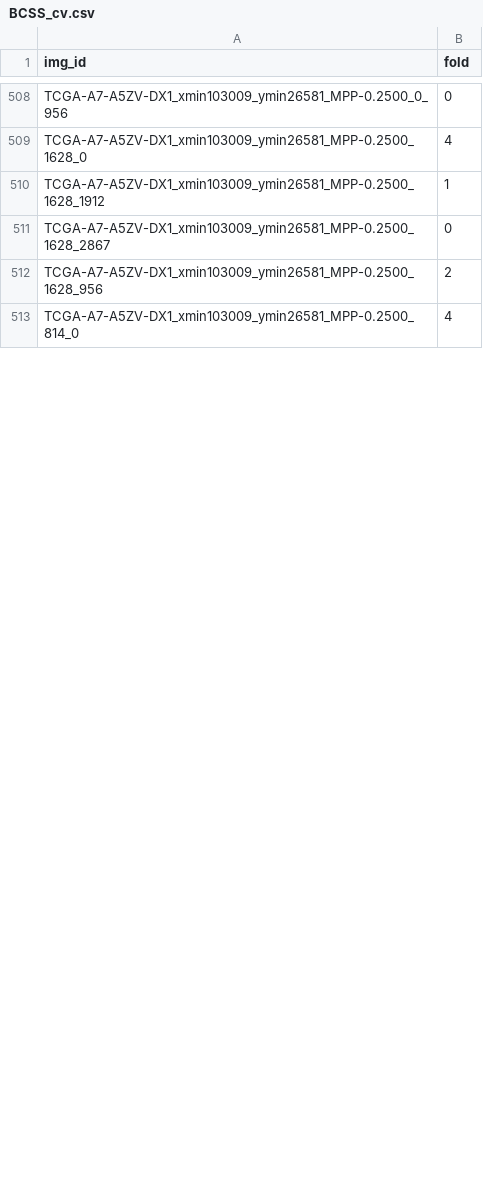
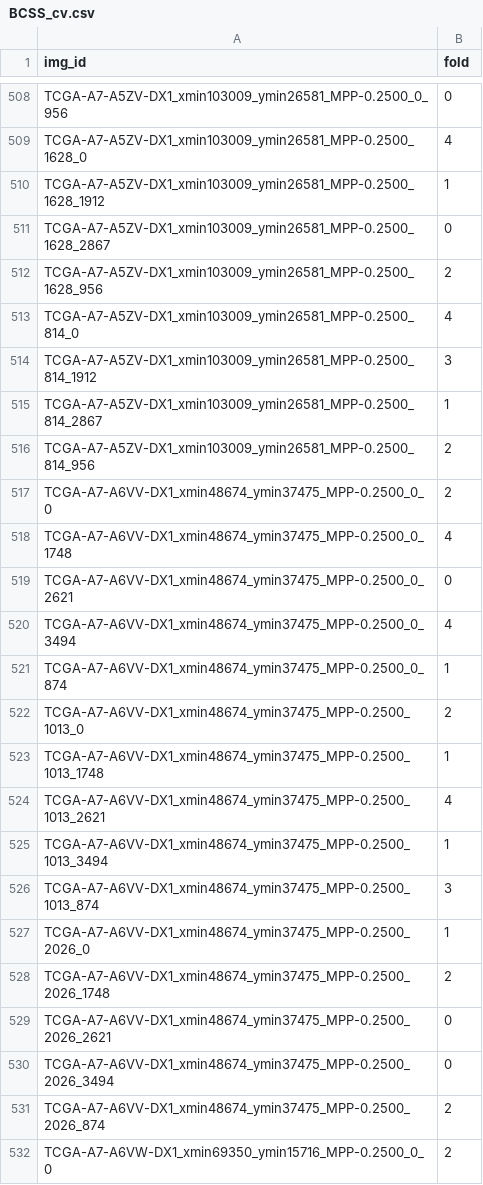
Before and after one commit to calmux/SAMPath-plus, a CSV file: dataset_cfg/BCSS_cv.csv, drawn as a sheet; only a part is shown, gaps mark what is left out; the diff covers the shown part only; the diff names each change by its address in the sheet, - before the commit and + after, or states it on an @@ line.

Commit message:
Update javascript

```diff
--- a/dataset_cfg/BCSS_cv.csv
+++ b/dataset_cfg/BCSS_cv.csv
+row 514: TCGA-A7-A5ZV-DX1_xmin103009_ymin26581_MPP-0.2500_814_1912 | 3
+row 515: TCGA-A7-A5ZV-DX1_xmin103009_ymin26581_MPP-0.2500_814_2867 | 1
+row 516: TCGA-A7-A5ZV-DX1_xmin103009_ymin26581_MPP-0.2500_814_956 | 2
+row 517: TCGA-A7-A6VV-DX1_xmin48674_ymin37475_MPP-0.2500_0_0 | 2
+row 518: TCGA-A7-A6VV-DX1_xmin48674_ymin37475_MPP-0.2500_0_1748 | 4
+row 519: TCGA-A7-A6VV-DX1_xmin48674_ymin37475_MPP-0.2500_0_2621 | 0
+row 520: TCGA-A7-A6VV-DX1_xmin48674_ymin37475_MPP-0.2500_0_3494 | 4
+row 521: TCGA-A7-A6VV-DX1_xmin48674_ymin37475_MPP-0.2500_0_874 | 1
+row 522: TCGA-A7-A6VV-DX1_xmin48674_ymin37475_MPP-0.2500_1013_0 | 2
+row 523: TCGA-A7-A6VV-DX1_xmin48674_ymin37475_MPP-0.2500_1013_1748 | 1
+row 524: TCGA-A7-A6VV-DX1_xmin48674_ymin37475_MPP-0.2500_1013_2621 | 4
+row 525: TCGA-A7-A6VV-DX1_xmin48674_ymin37475_MPP-0.2500_1013_3494 | 1
+row 526: TCGA-A7-A6VV-DX1_xmin48674_ymin37475_MPP-0.2500_1013_874 | 3
+row 527: TCGA-A7-A6VV-DX1_xmin48674_ymin37475_MPP-0.2500_2026_0 | 1
+row 528: TCGA-A7-A6VV-DX1_xmin48674_ymin37475_MPP-0.2500_2026_1748 | 2
+row 529: TCGA-A7-A6VV-DX1_xmin48674_ymin37475_MPP-0.2500_2026_2621 | 0
+row 530: TCGA-A7-A6VV-DX1_xmin48674_ymin37475_MPP-0.2500_2026_3494 | 0
+row 531: TCGA-A7-A6VV-DX1_xmin48674_ymin37475_MPP-0.2500_2026_874 | 2
+row 532: TCGA-A7-A6VW-DX1_xmin69350_ymin15716_MPP-0.2500_0_0 | 2
```
Also changed, not shown: 9 added rows and 1 edited cell elsewhere in this file.
